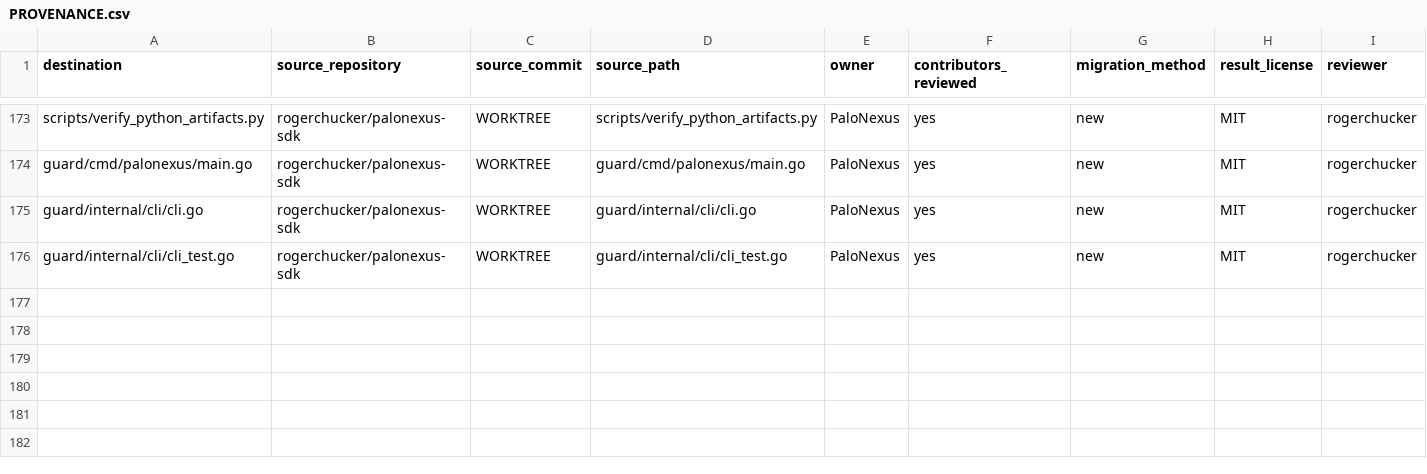
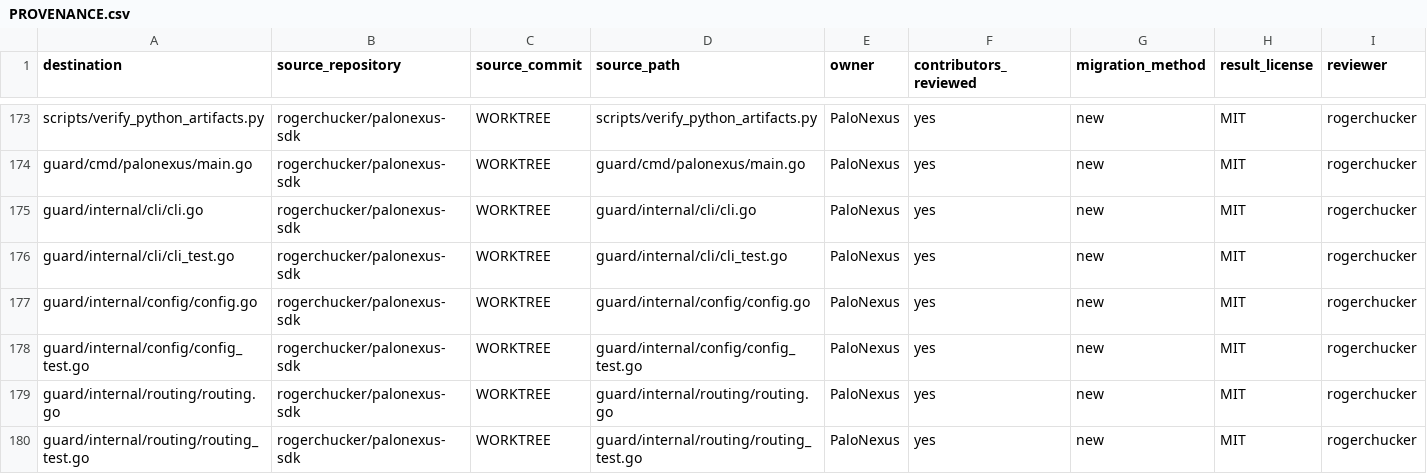
Before and after one commit to rogerchucker/palonexus-sdk, a CSV file: docs/legal/PROVENANCE.csv, drawn as a sheet; only a part is shown, gaps mark what is left out.

Commit message:
feat(guard): add strict config and routing
Signed-off-by: Rajarshi Chakraborty <rajarshic@gmail.com>

```diff
--- a/docs/legal/PROVENANCE.csv
+++ b/docs/legal/PROVENANCE.csv
@@ -176 +176,5 @@ guard/internal/cli/cli.go,rogerchucker/palonexus-sdk,WORKTREE,guard/internal/cli
 guard/internal/cli/cli_test.go,rogerchucker/palonexus-sdk,WORKTREE,guard/internal/cli/cli_test.go,PaloNexus,yes,new,MIT,rogerchucker
+guard/internal/config/config.go,rogerchucker/palonexus-sdk,WORKTREE,guard/internal/config/config.go,PaloNexus,yes,new,MIT,rogerchucker
+guard/internal/config/config_test.go,rogerchucker/palonexus-sdk,WORKTREE,guard/internal/config/config_test.go,PaloNexus,yes,new,MIT,rogerchucker
+guard/internal/routing/routing.go,rogerchucker/palonexus-sdk,WORKTREE,guard/internal/routing/routing.go,PaloNexus,yes,new,MIT,rogerchucker
+guard/internal/routing/routing_test.go,rogerchucker/palonexus-sdk,WORKTREE,guard/internal/routing/routing_test.go,PaloNexus,yes,new,MIT,rogerchucker
```
Also changed, not shown: 4 other files.
